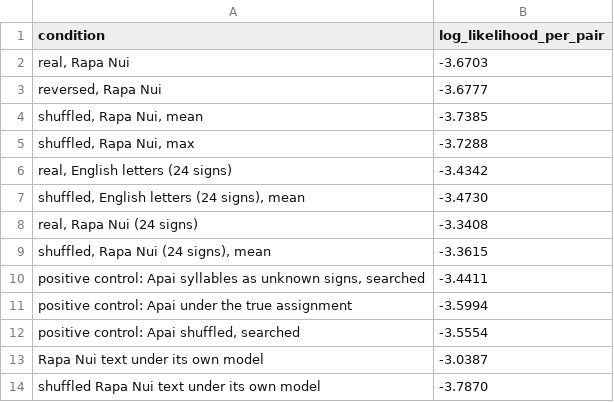
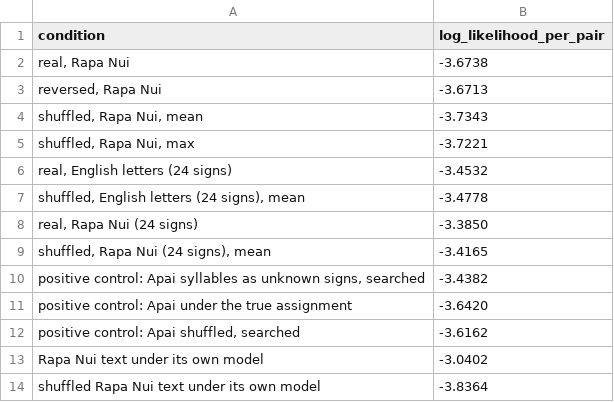
Before and after one commit to rochal/rongorongo, a CSV file: out/decipher_scores.csv, drawn as a sheet.

```diff
--- a/out/decipher_scores.csv
+++ b/out/decipher_scores.csv
@@ -1,14 +1,14 @@
 condition,log_likelihood_per_pair
-"real, Rapa Nui",-3.6703
-"reversed, Rapa Nui",-3.6777
-"shuffled, Rapa Nui, mean",-3.7385
-"shuffled, Rapa Nui, max",-3.7288
-"real, English letters (24 signs)",-3.4342
-"shuffled, English letters (24 signs), mean",-3.4730
-"real, Rapa Nui (24 signs)",-3.3408
-"shuffled, Rapa Nui (24 signs), mean",-3.3615
-"positive control: Apai syllables as unknown signs, searched",-3.4411
-positive control: Apai under the true assignment,-3.5994
-"positive control: Apai shuffled, searched",-3.5554
-Rapa Nui text under its own model,-3.0387
-shuffled Rapa Nui text under its own model,-3.7870
+"real, Rapa Nui",-3.6738
+"reversed, Rapa Nui",-3.6713
+"shuffled, Rapa Nui, mean",-3.7343
+"shuffled, Rapa Nui, max",-3.7221
+"real, English letters (24 signs)",-3.4532
+"shuffled, English letters (24 signs), mean",-3.4778
+"real, Rapa Nui (24 signs)",-3.3850
+"shuffled, Rapa Nui (24 signs), mean",-3.4165
+"positive control: Apai syllables as unknown signs, searched",-3.4382
+positive control: Apai under the true assignment,-3.6420
+"positive control: Apai shuffled, searched",-3.6162
+Rapa Nui text under its own model,-3.0402
+shuffled Rapa Nui text under its own model,-3.8364
```
Also changed, not shown: out/decipher_mapping.csv, out/rapanui_words.csv, 14 other files.
